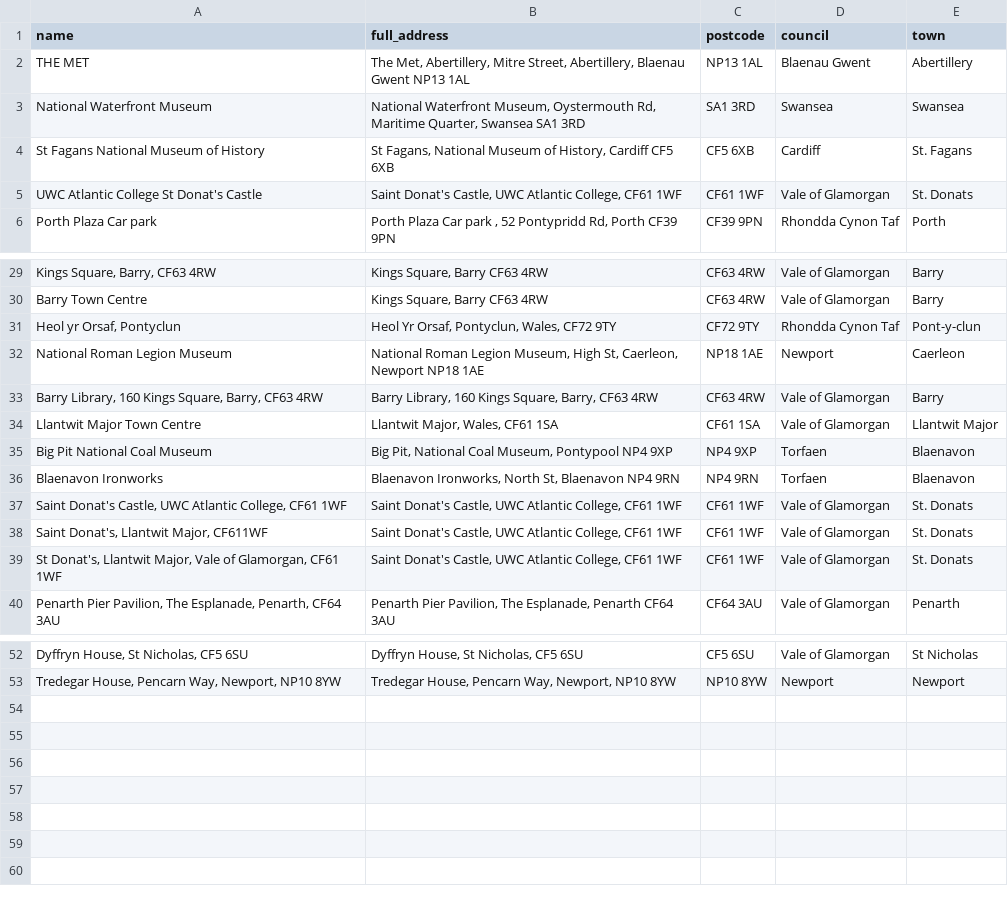
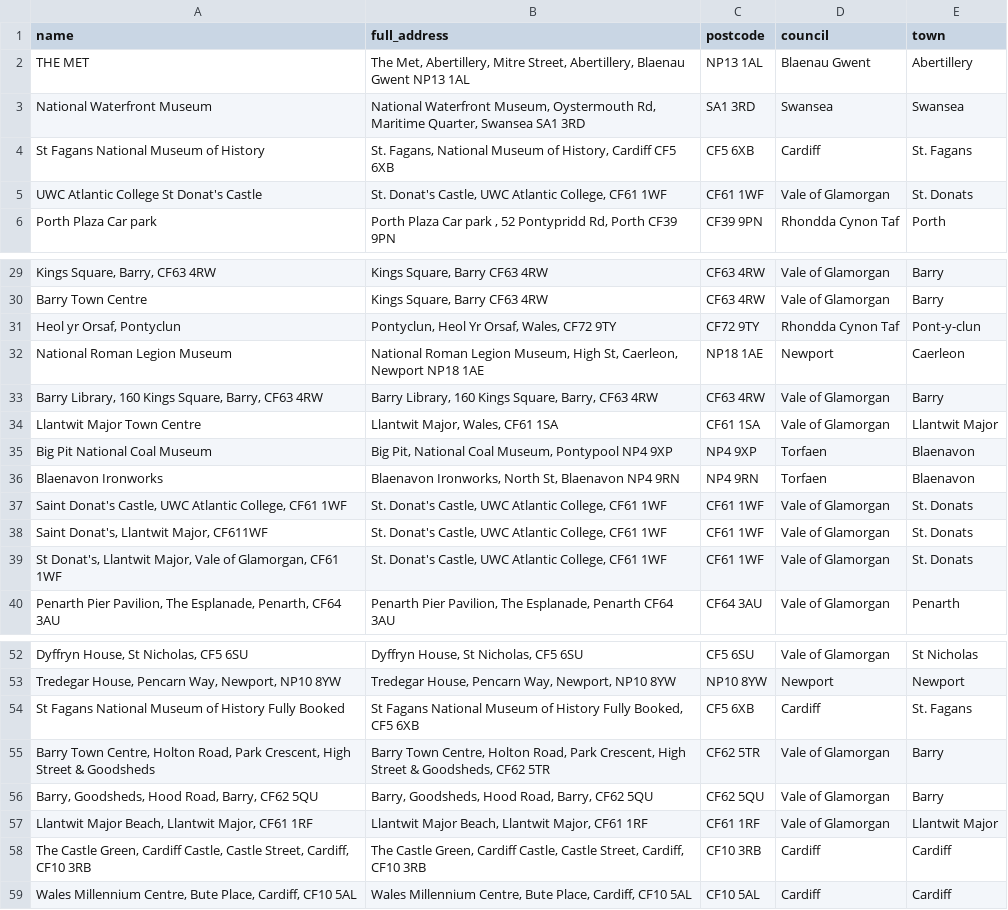
Before and after one commit to s-bramer/local_event_curator, a CSV file: addresses_db.csv, drawn as a sheet; only a part is shown, gaps mark what is left out; the diff names each change by its address in the sheet, - before the commit and + after, or states it on an @@ line.

```diff
--- a/addresses_db.csv
+++ b/addresses_db.csv
-B4 (full_address): St Fagans, National…
+B4 (full_address): St. Fagans, National…
-B5 (full_address): Saint Donat's Castle,…
+B5 (full_address): St. Donat's Castle,…
-B31 (full_address): Heol Yr Orsaf, Pontyclun, Wales, CF72 9TY
+B31 (full_address): Pontyclun, Heol Yr Orsaf, Wales, CF72 9TY
-B37:B39 (full_address): Saint Donat's Castle,…
+B37:B39 (full_address): St. Donat's Castle,…
+row 54: St Fagans National Museum of History Fully Booked | St Fagans National Museum of History Fully Booked, CF5 6XB | CF5 6XB | Cardiff | St. Fagans
+row 55: Barry Town Centre, Holton Road, Park Crescent, High Street & Goodsheds | Barry Town Centre, Holton Road, Park Crescent, High Street & Goodsheds, CF62 5TR | CF62 5TR | Vale of Glamorgan | Barry
+row 56: Barry, Goodsheds, Hood Road, Barry, CF62 5QU | Barry, Goodsheds, Hood Road, Barry, CF62 5QU | CF62 5QU | Vale of Glamorgan | Barry
+row 57: Llantwit Major Beach, Llantwit Major, CF61 1RF | Llantwit Major Beach, Llantwit Major, CF61 1RF | CF61 1RF | Vale of Glamorgan | Llantwit Major
+row 58: The Castle Green, Cardiff Castle, Castle Street, Cardiff, CF10 3RB | The Castle Green, Cardiff Castle, Castle Street, Cardiff, CF10 3RB | CF10 3RB | Cardiff | Cardiff
+row 59: Wales Millennium Centre, Bute Place, Cardiff, CF10 5AL | Wales Millennium Centre, Bute Place, Cardiff, CF10 5AL | CF10 5AL | Cardiff | Cardiff
```
Also changed, not shown: events_database.csv, 7 other files.
